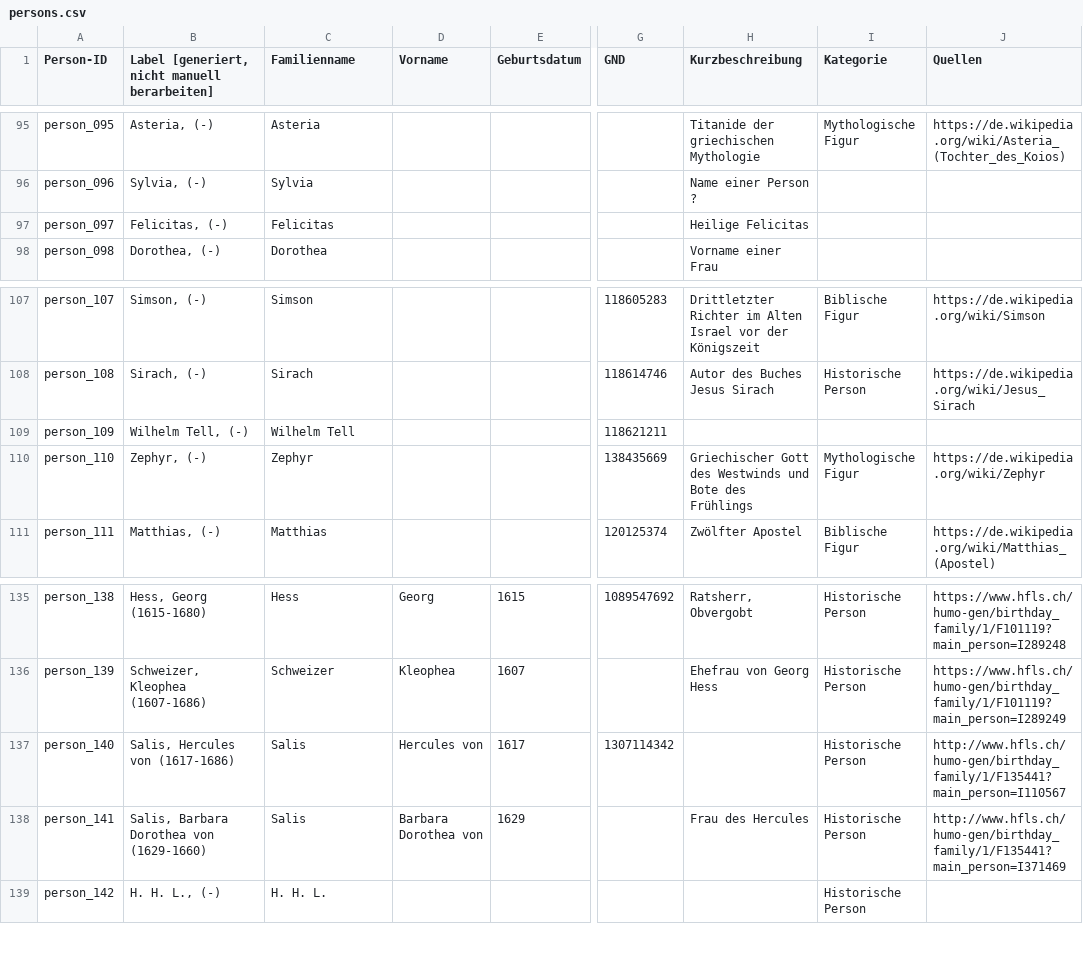
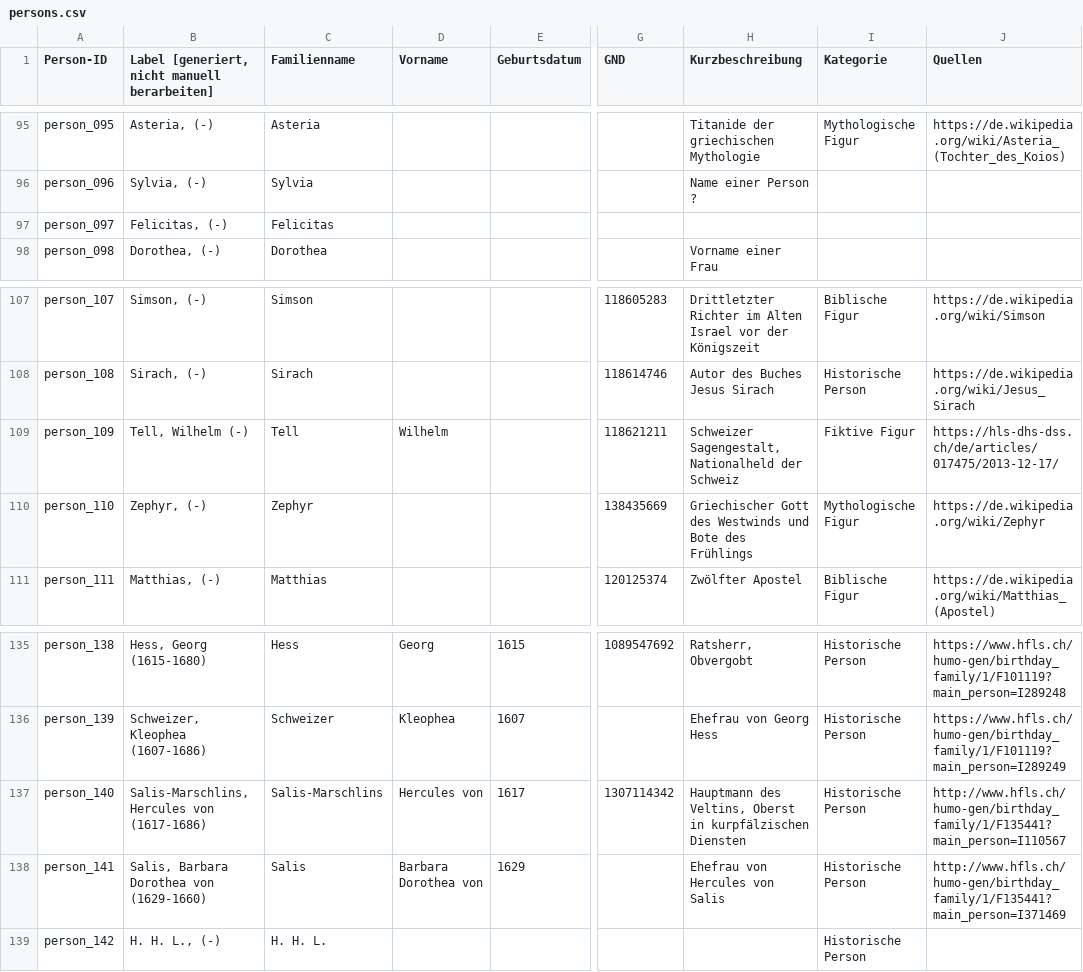
Before and after one commit to DHBern/simler_data, a CSV file: gsheet/csv/persons.csv, drawn as a sheet; only a part is shown, gaps mark what is left out; the diff names each change by its address in the sheet, - before the commit and + after, or states it on an @@ line.

```diff
--- a/gsheet/csv/persons.csv
+++ b/gsheet/csv/persons.csv
-H97 (Kurzbeschreibung): Heilige Felicitas
+H97 (Kurzbeschreibung): (empty)
-B109: Wilhelm Tell, (-)
+B109: Tell, Wilhelm (-)
-C109 (Familienname): Wilhelm Tell
+C109 (Familienname): Tell
-D109 (Vorname): (empty)
+D109 (Vorname): Wilhelm
-H109 (Kurzbeschreibung): (empty)
+H109 (Kurzbeschreibung): Schweizer Sagengestalt, Nationalheld der Schweiz
-I109 (Kategorie): (empty)
+I109 (Kategorie): Fiktive Figur
-J109 (Quellen): (empty)
+J109 (Quellen): https://hls-dhs-dss.ch/de/articles/017475/2013-12-17/
-B137: Salis, Hercules von (1617-1686)
+B137: Salis-Marschlins, Hercules von (1617-1686)
-C137 (Familienname): Salis
+C137 (Familienname): Salis-Marschlins
-H137 (Kurzbeschreibung): (empty)
+H137 (Kurzbeschreibung): Hauptmann des Veltins, Oberst in kurpfälzischen Diensten
-H138 (Kurzbeschreibung): Frau des Hercules
+H138 (Kurzbeschreibung): Ehefrau von Hercules von Salis
```
